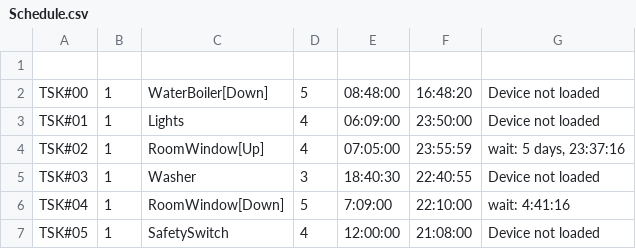
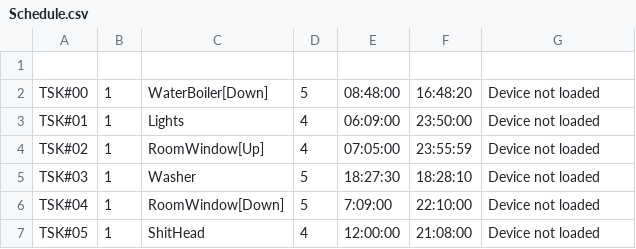
Before and after one commit to guydvir2/Rpi, a CSV file: SmartHome/Schedule.csv, drawn as a sheet.

```diff
--- a/SmartHome/Schedule.csv
+++ b/SmartHome/Schedule.csv
@@ -3,5 +3,5 @@ TSK#00,1,WaterBoiler[Down],5,08:48:00,16:48:20,Device not loaded
 TSK#01,1,Lights,4,06:09:00,23:50:00,Device not loaded
-TSK#02,1,RoomWindow[Up],4,07:05:00,23:55:59,"wait: 5 days, 23:37:16"
-TSK#03,1,Washer,3,18:40:30,22:40:55,Device not loaded
-TSK#04,1,RoomWindow[Down],5,7:09:00,22:10:00,wait: 4:41:16
-TSK#05,1,SafetySwitch,4,12:00:00,21:08:00,Device not loaded
+TSK#02,1,RoomWindow[Up],4,07:05:00,23:55:59,Device not loaded
+TSK#03,1,Washer,5,18:27:30,18:28:10,Device not loaded
+TSK#04,1,RoomWindow[Down],5,7:09:00,22:10:00,Device not loaded
+TSK#05,1,ShitHead,4,12:00:00,21:08:00,Device not loaded
```
Also changed, not shown: SmartHome/ButtonsDef2.csv, 5 other files.
